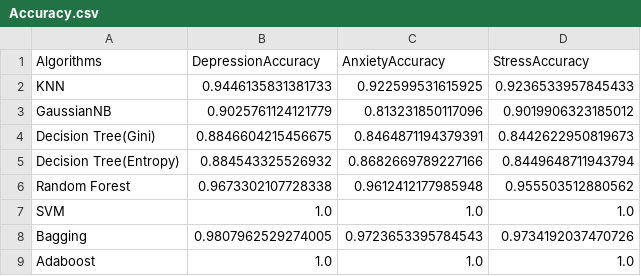
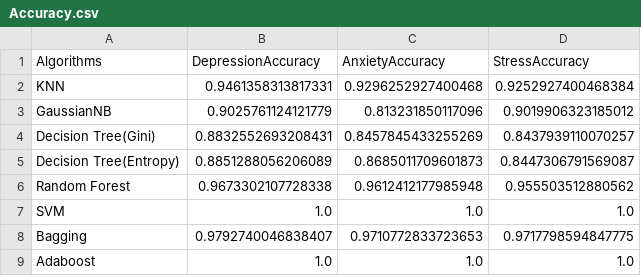
Before and after one commit to ahbaz-memon/MITWPU-AML, a CSV file: Accuracy.csv, drawn as a sheet.

```diff
--- a/Accuracy.csv
+++ b/Accuracy.csv
@@ -1,9 +1,9 @@
 Algorithms,DepressionAccuracy,AnxietyAccuracy,StressAccuracy
-KNN,0.9446135831381733,0.922599531615925,0.9236533957845433
+KNN,0.9461358313817331,0.9296252927400468,0.9252927400468384
 GaussianNB,0.9025761124121779,0.813231850117096,0.9019906323185012
-Decision Tree(Gini),0.8846604215456675,0.8464871194379391,0.8442622950819673
-Decision Tree(Entropy),0.884543325526932,0.8682669789227166,0.8449648711943794
+Decision Tree(Gini),0.8832552693208431,0.8457845433255269,0.8437939110070257
+Decision Tree(Entropy),0.8851288056206089,0.8685011709601873,0.8447306791569087
 Random Forest,0.9673302107728338,0.9612412177985948,0.955503512880562
 SVM,1.0,1.0,1.0
-Bagging,0.9807962529274005,0.9723653395784543,0.9734192037470726
+Bagging,0.9792740046838407,0.9710772833723653,0.9717798594847775
 Adaboost,1.0,1.0,1.0
```
Also changed, not shown: 1 other file.
